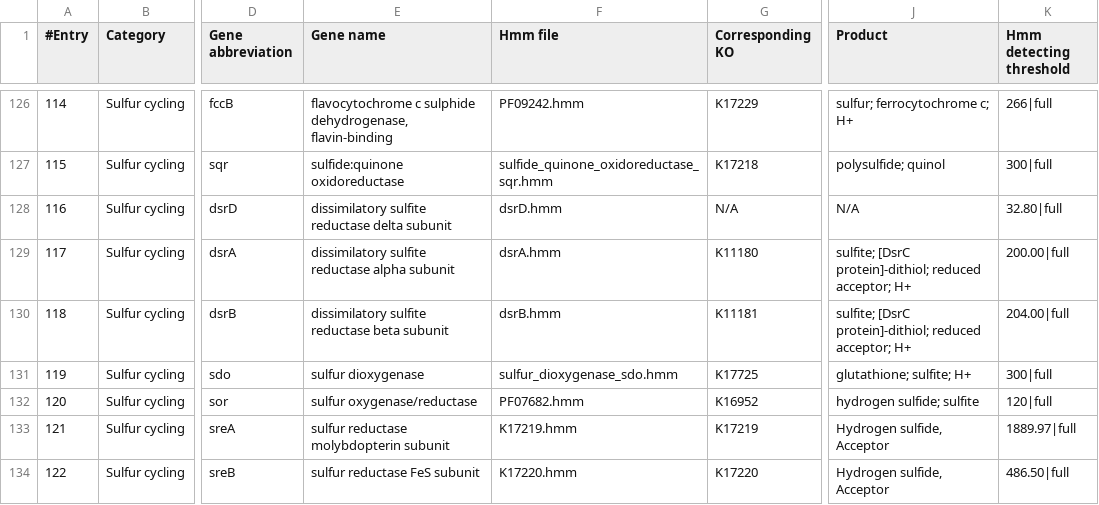
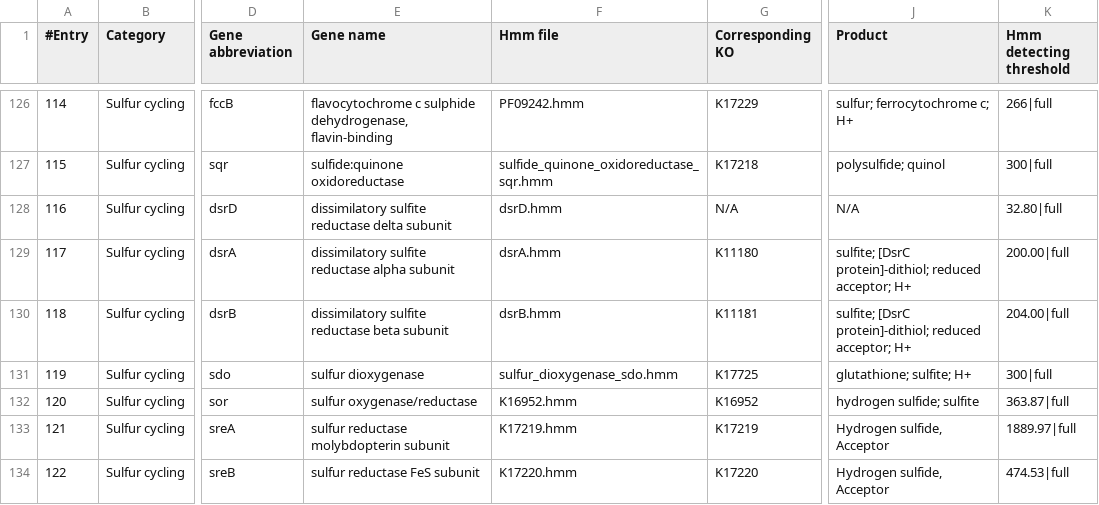
Before and after one commit to ArnaudBelcour/bigecyhmm, a TSV file: bigecyhmm/hmm_databases/hmm_table_template.tsv, drawn as a sheet; only a part is shown, gaps mark what is left out; the diff covers the shown part only; the diff names each change by its address in the sheet, - before the commit and + after, or states it on an @@ line.

```diff
--- a/bigecyhmm/hmm_databases/hmm_table_template.tsv
+++ b/bigecyhmm/hmm_databases/hmm_table_template.tsv
-F132 (Hmm file): PF07682.hmm
+F132 (Hmm file): K16952.hmm
-K132 (Hmm detecting threshold): 120|full
+K132 (Hmm detecting threshold): 363.87|full
-K134 (Hmm detecting threshold): 486.50|full
+K134 (Hmm detecting threshold): 474.53|full
```
Also changed, not shown: 4 added rows and 4 edited cells elsewhere in this file, bigecyhmm/hmm_databases/cycle_pathways.tsv, 1 other file.
